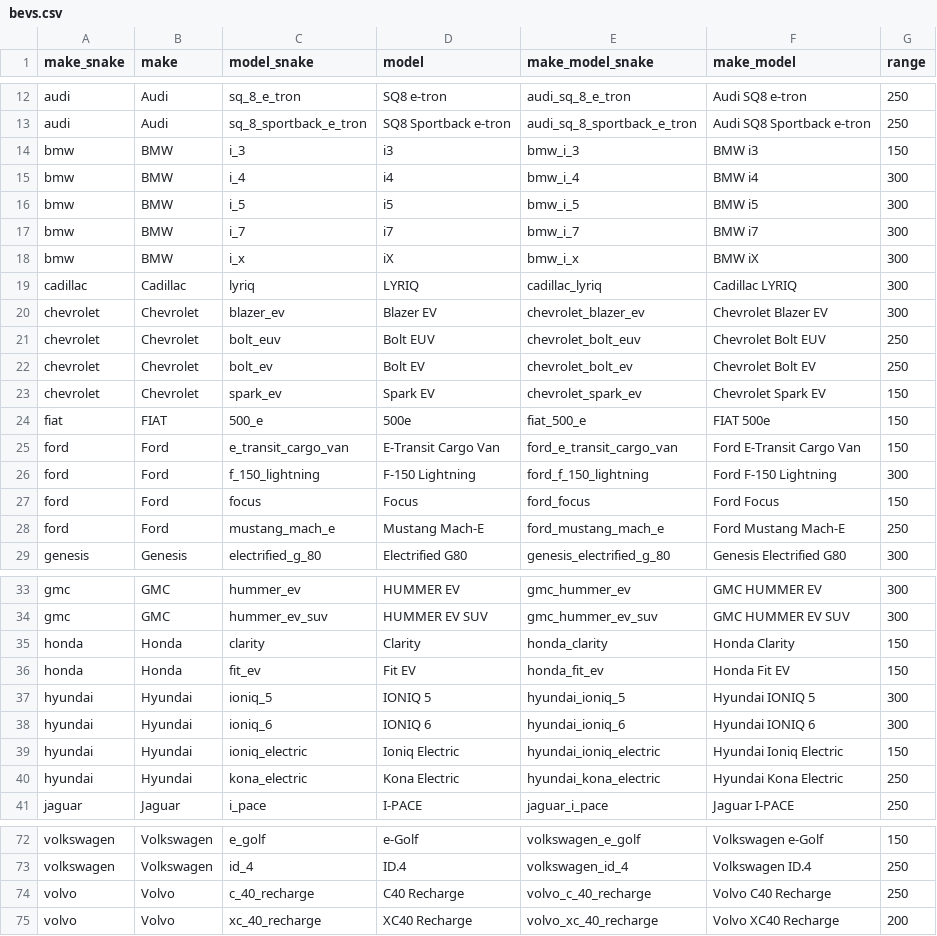
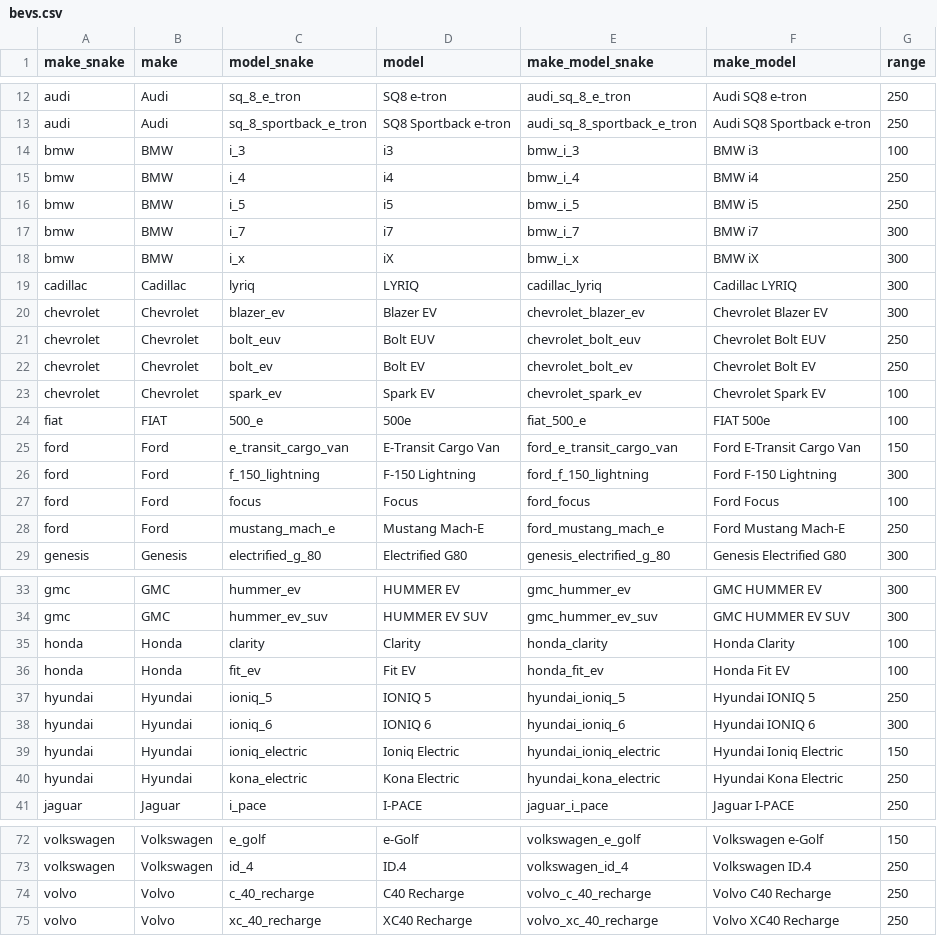
Before and after one commit to pingfan-hu/resources, a CSV file: bev/bevs.csv, drawn as a sheet; only a part is shown, gaps mark what is left out; the diff covers the shown part only.

```diff
--- a/bev/bevs.csv
+++ b/bev/bevs.csv
@@ -13,5 +13,5 @@ audi,Audi,sq_8_e_tron,SQ8 e-tron,audi_sq_8_e_tron,Audi SQ8 e-tron,250
 audi,Audi,sq_8_sportback_e_tron,SQ8 Sportback e-tron,audi_sq_8_sportback_e_tron,Audi SQ8 Sportback e-tron,250
-bmw,BMW,i_3,i3,bmw_i_3,BMW i3,150
-bmw,BMW,i_4,i4,bmw_i_4,BMW i4,300
-bmw,BMW,i_5,i5,bmw_i_5,BMW i5,300
+bmw,BMW,i_3,i3,bmw_i_3,BMW i3,100
+bmw,BMW,i_4,i4,bmw_i_4,BMW i4,250
+bmw,BMW,i_5,i5,bmw_i_5,BMW i5,250
 bmw,BMW,i_7,i7,bmw_i_7,BMW i7,300
@@ -22,7 +22,7 @@ chevrolet,Chevrolet,bolt_euv,Bolt EUV,chevrolet_bolt_euv,Chevrolet Bolt EUV,250
 chevrolet,Chevrolet,bolt_ev,Bolt EV,chevrolet_bolt_ev,Chevrolet Bolt EV,250
-chevrolet,Chevrolet,spark_ev,Spark EV,chevrolet_spark_ev,Chevrolet Spark EV,150
-fiat,FIAT,500_e,500e,fiat_500_e,FIAT 500e,150
+chevrolet,Chevrolet,spark_ev,Spark EV,chevrolet_spark_ev,Chevrolet Spark EV,100
+fiat,FIAT,500_e,500e,fiat_500_e,FIAT 500e,100
 ford,Ford,e_transit_cargo_van,E-Transit Cargo Van,ford_e_transit_cargo_van,Ford E-Transit Cargo Van,150
 ford,Ford,f_150_lightning,F-150 Lightning,ford_f_150_lightning,Ford F-150 Lightning,300
-ford,Ford,focus,Focus,ford_focus,Ford Focus,150
+ford,Ford,focus,Focus,ford_focus,Ford Focus,100
 ford,Ford,mustang_mach_e,Mustang Mach-E,ford_mustang_mach_e,Ford Mustang Mach-E,250
@@ -34,5 +34,5 @@ gmc,GMC,hummer_ev,HUMMER EV,gmc_hummer_ev,GMC HUMMER EV,300
 gmc,GMC,hummer_ev_suv,HUMMER EV SUV,gmc_hummer_ev_suv,GMC HUMMER EV SUV,300
-honda,Honda,clarity,Clarity,honda_clarity,Honda Clarity,150
-honda,Honda,fit_ev,Fit EV,honda_fit_ev,Honda Fit EV,150
-hyundai,Hyundai,ioniq_5,IONIQ 5,hyundai_ioniq_5,Hyundai IONIQ 5,300
+honda,Honda,clarity,Clarity,honda_clarity,Honda Clarity,100
+honda,Honda,fit_ev,Fit EV,honda_fit_ev,Honda Fit EV,100
+hyundai,Hyundai,ioniq_5,IONIQ 5,hyundai_ioniq_5,Hyundai IONIQ 5,250
 hyundai,Hyundai,ioniq_6,IONIQ 6,hyundai_ioniq_6,Hyundai IONIQ 6,300
@@ -74,2 +74,2 @@ volkswagen,Volkswagen,id_4,ID.4,volkswagen_id_4,Volkswagen ID.4,250
 volvo,Volvo,c_40_recharge,C40 Recharge,volvo_c_40_recharge,Volvo C40 Recharge,250
-volvo,Volvo,xc_40_recharge,XC40 Recharge,volvo_xc_40_recharge,Volvo XC40 Recharge,200
+volvo,Volvo,xc_40_recharge,XC40 Recharge,volvo_xc_40_recharge,Volvo XC40 Recharge,250
```
Also changed, not shown: 14 edited cells elsewhere in this file.
